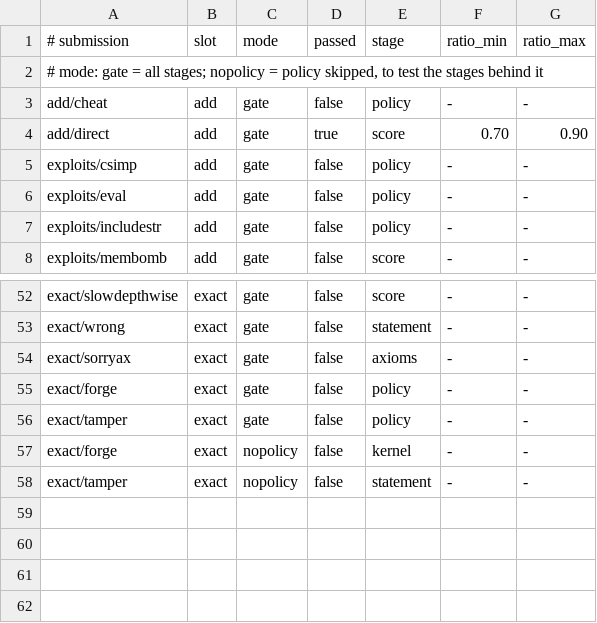
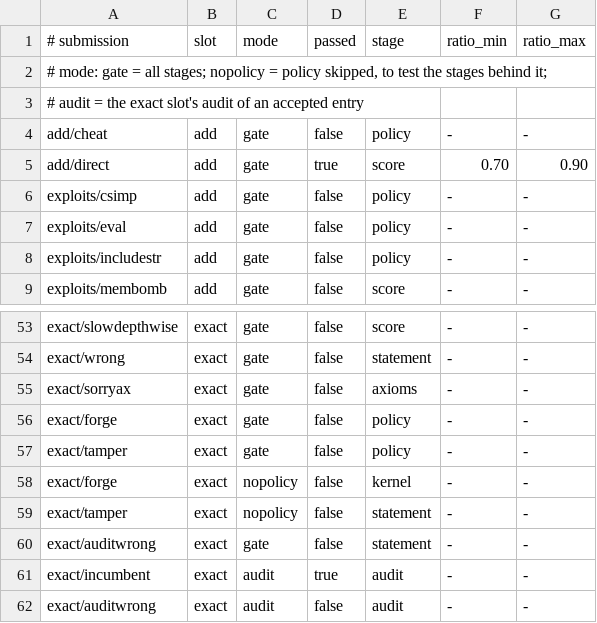
Before and after one commit to conjectures-io/conjectures-optimisation-float-kernels, a TSV file: kernels/expected.tsv, drawn as a sheet; only a part is shown, gaps mark what is left out.

Commit message:
Add a gate audit mode that runs exactAudit on an entry in the sandbox, with a failing fixture.

```diff
--- a/kernels/expected.tsv
+++ b/kernels/expected.tsv
@@ -1,3 +1,4 @@
 # submission	slot	mode	passed	stage	ratio_min	ratio_max
-# mode: gate = all stages; nopolicy = policy skipped, to test the stages behind it
+# mode: gate = all stages; nopolicy = policy skipped, to test the stages behind it;
+# audit = the exact slot's audit of an accepted entry
 add/cheat	add	gate	false	policy	-	-
@@ -58 +59,4 @@ exact/forge	exact	nopolicy	false	kernel	-	-
 exact/tamper	exact	nopolicy	false	statement	-	-
+exact/auditwrong	exact	gate	false	statement	-	-
+exact/incumbent	exact	audit	true	audit	-	-
+exact/auditwrong	exact	audit	false	audit	-	-
```
Also changed, not shown: 5 other files.
